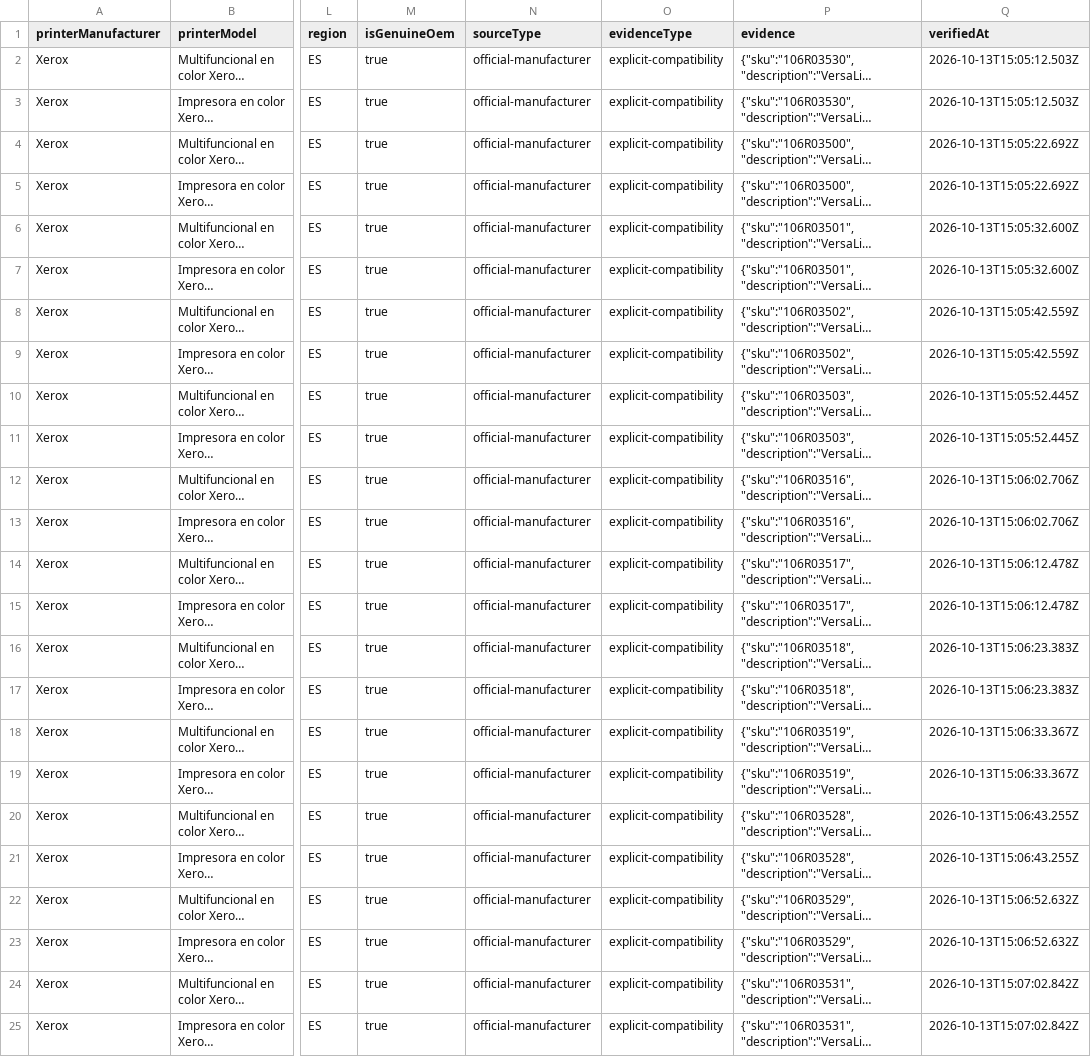
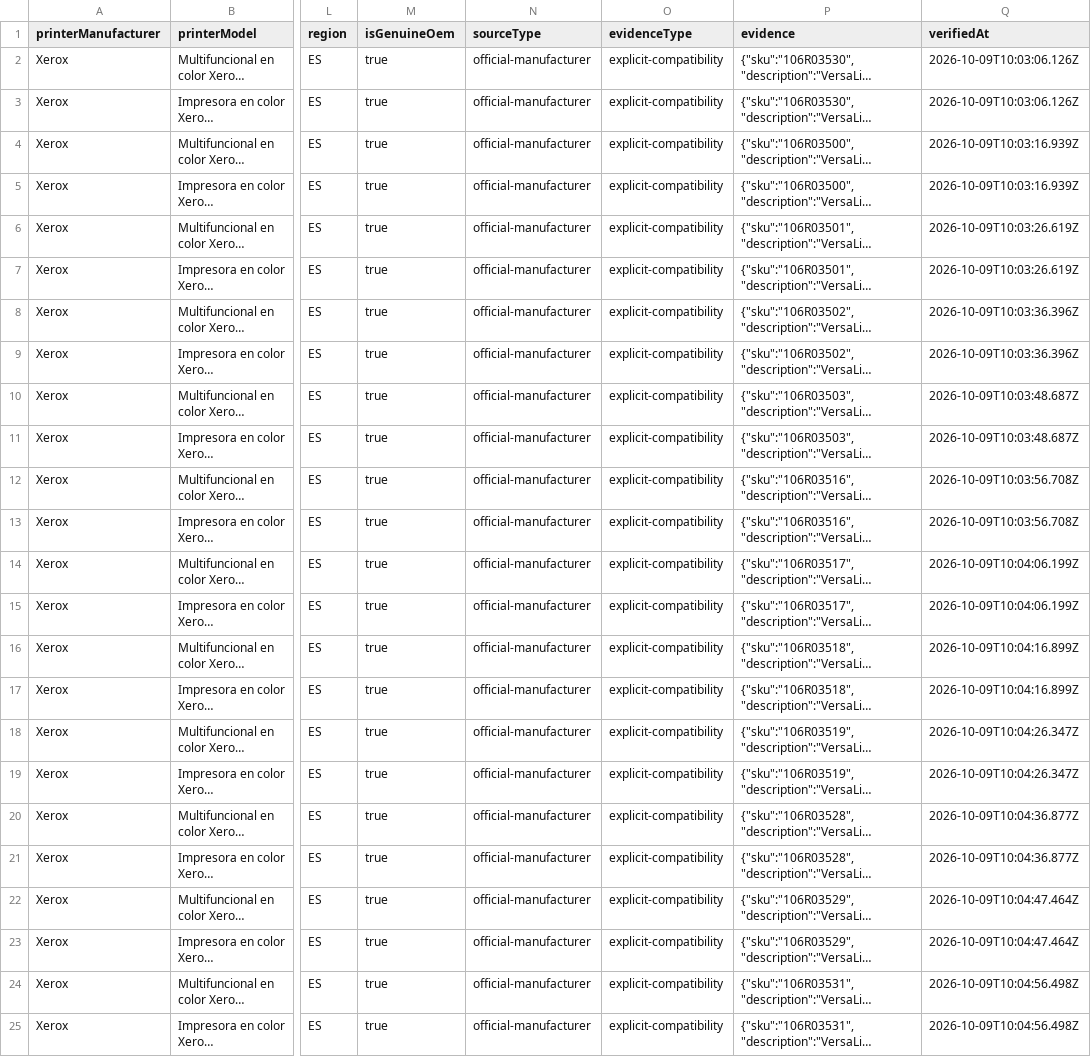
Before and after one commit to Slavafit/Printcartrige-db, a CSV file: data/official/xerox/xerox.csv, drawn as a sheet; only a part is shown, gaps mark what is left out; long unchanged cells end in …; the diff names each change by its address in the sheet, - before the commit and + after, or states it on an @@ line.

Commit message:
fix: restore verifiable Xerox snapshot

```diff
--- a/data/official/xerox/xerox.csv
+++ b/data/official/xerox/xerox.csv
-Q2:Q3 (verifiedAt): 2026-10-13T15:05:12.503Z
+Q2:Q3 (verifiedAt): 2026-10-09T10:03:06.126Z
-Q4:Q5 (verifiedAt): 2026-10-13T15:05:22.692Z
+Q4:Q5 (verifiedAt): 2026-10-09T10:03:16.939Z
-Q6:Q7 (verifiedAt): 2026-10-13T15:05:32.600Z
+Q6:Q7 (verifiedAt): 2026-10-09T10:03:26.619Z
-Q8:Q9 (verifiedAt): 2026-10-13T15:05:42.559Z
+Q8:Q9 (verifiedAt): 2026-10-09T10:03:36.396Z
-Q10:Q11 (verifiedAt): 2026-10-13T15:05:52.445Z
+Q10:Q11 (verifiedAt): 2026-10-09T10:03:48.687Z
-Q12:Q13 (verifiedAt): 2026-10-13T15:06:02.706Z
+Q12:Q13 (verifiedAt): 2026-10-09T10:03:56.708Z
-Q14:Q15 (verifiedAt): 2026-10-13T15:06:12.478Z
+Q14:Q15 (verifiedAt): 2026-10-09T10:04:06.199Z
-Q16:Q17 (verifiedAt): 2026-10-13T15:06:23.383Z
+Q16:Q17 (verifiedAt): 2026-10-09T10:04:16.899Z
-Q18:Q19 (verifiedAt): 2026-10-13T15:06:33.367Z
+Q18:Q19 (verifiedAt): 2026-10-09T10:04:26.347Z
-Q20:Q21 (verifiedAt): 2026-10-13T15:06:43.255Z
+Q20:Q21 (verifiedAt): 2026-10-09T10:04:36.877Z
-Q22:Q23 (verifiedAt): 2026-10-13T15:06:52.632Z
+Q22:Q23 (verifiedAt): 2026-10-09T10:04:47.464Z
-Q24:Q25 (verifiedAt): 2026-10-13T15:07:02.842Z
+Q24:Q25 (verifiedAt): 2026-10-09T10:04:56.498Z
```
Also changed, not shown: 4 other files.
